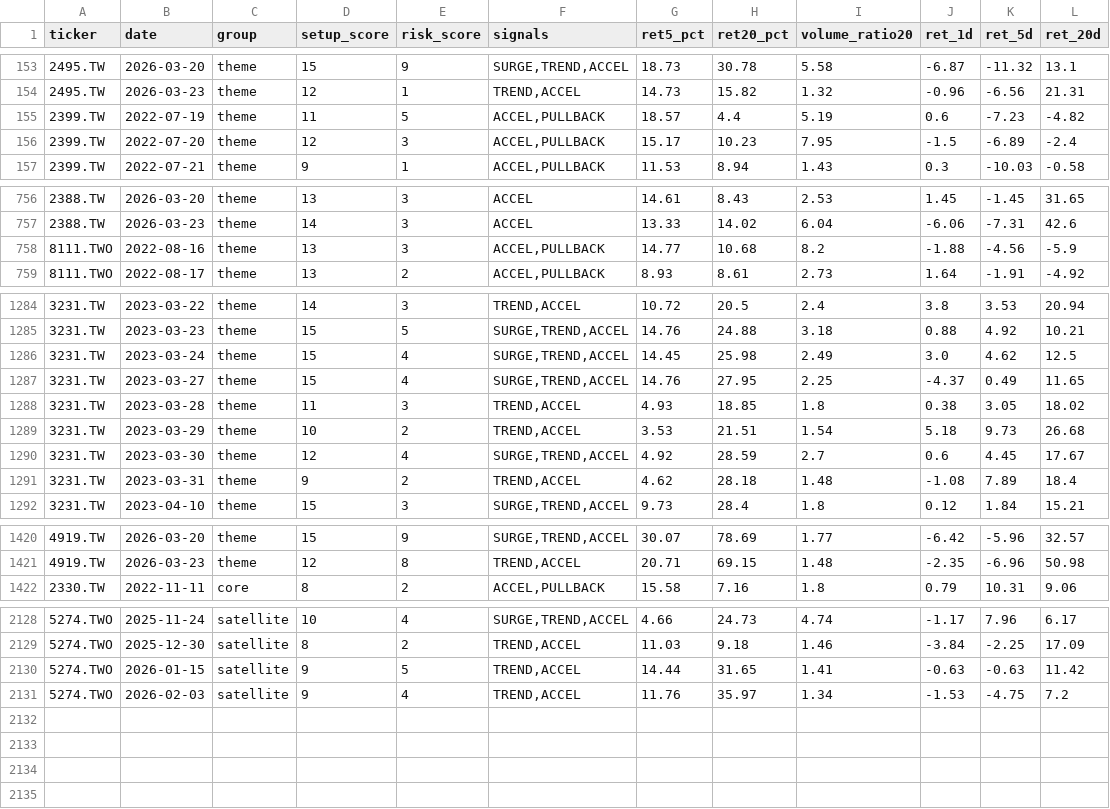
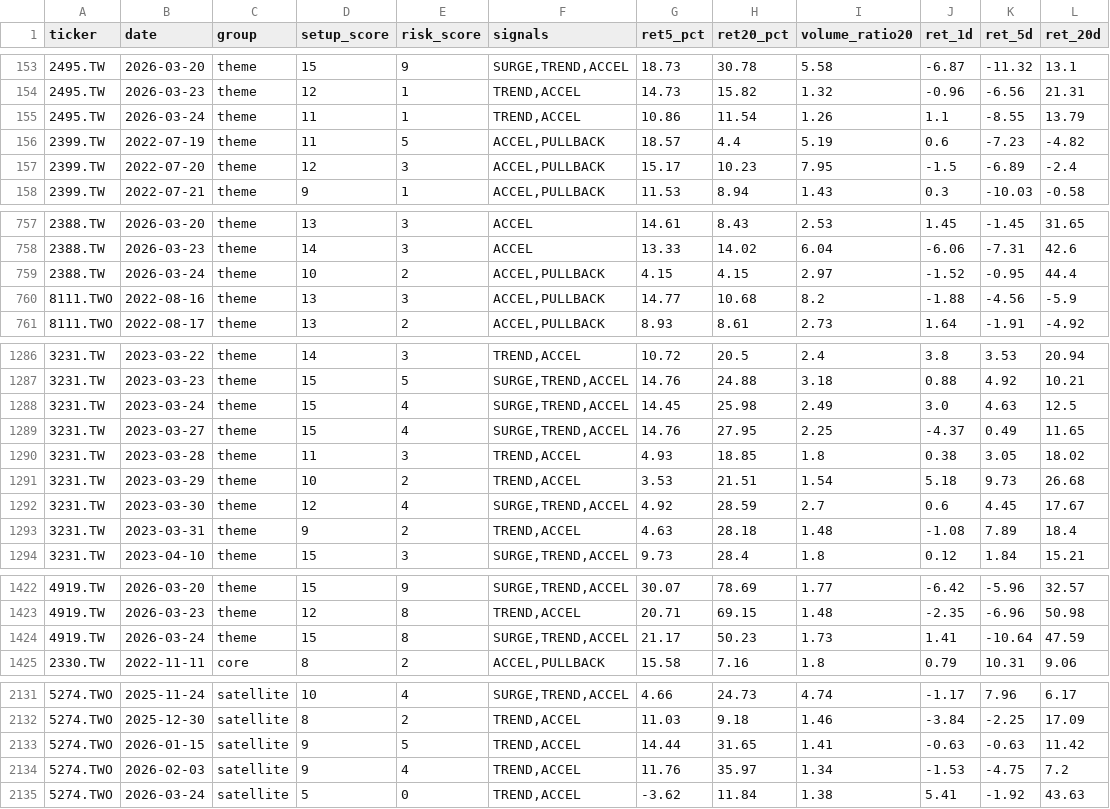
Before and after one commit to tokuzfunpi/stock-watch, a CSV file: theme_watchlist_daily/backtest_events_attack.csv, drawn as a sheet; only a part is shown, gaps mark what is left out; the diff covers the shown part only.

```diff
--- a/theme_watchlist_daily/backtest_events_attack.csv
+++ b/theme_watchlist_daily/backtest_events_attack.csv
@@ -154,2 +154,3 @@
 2495.TW,2026-03-23,theme,12,1,"TREND,ACCEL",14.73,15.82,1.32,-0.96,-6.56,21.31
+2495.TW,2026-03-24,theme,11,1,"TREND,ACCEL",10.86,11.54,1.26,1.1,-8.55,13.79
 2399.TW,2022-07-19,theme,11,5,"ACCEL,PULLBACK",18.57,4.4,5.19,0.6,-7.23,-4.82
@@ -757,2 +758,3 @@
 2388.TW,2026-03-23,theme,14,3,ACCEL,13.33,14.02,6.04,-6.06,-7.31,42.6
+2388.TW,2026-03-24,theme,10,2,"ACCEL,PULLBACK",4.15,4.15,2.97,-1.52,-0.95,44.4
 8111.TWO,2022-08-16,theme,13,3,"ACCEL,PULLBACK",14.77,10.68,8.2,-1.88,-4.56,-5.9
@@ -1285,3 +1287,3 @@
 3231.TW,2023-03-23,theme,15,5,"SURGE,TREND,ACCEL",14.76,24.88,3.18,0.88,4.92,10.21
-3231.TW,2023-03-24,theme,15,4,"SURGE,TREND,ACCEL",14.45,25.98,2.49,3.0,4.62,12.5
+3231.TW,2023-03-24,theme,15,4,"SURGE,TREND,ACCEL",14.45,25.98,2.49,3.0,4.63,12.5
 3231.TW,2023-03-27,theme,15,4,"SURGE,TREND,ACCEL",14.76,27.95,2.25,-4.37,0.49,11.65
@@ -1290,3 +1292,3 @@
 3231.TW,2023-03-30,theme,12,4,"SURGE,TREND,ACCEL",4.92,28.59,2.7,0.6,4.45,17.67
-3231.TW,2023-03-31,theme,9,2,"TREND,ACCEL",4.62,28.18,1.48,-1.08,7.89,18.4
+3231.TW,2023-03-31,theme,9,2,"TREND,ACCEL",4.63,28.18,1.48,-1.08,7.89,18.4
 3231.TW,2023-04-10,theme,15,3,"SURGE,TREND,ACCEL",9.73,28.4,1.8,0.12,1.84,15.21
@@ -1421,2 +1423,3 @@
 4919.TW,2026-03-23,theme,12,8,"TREND,ACCEL",20.71,69.15,1.48,-2.35,-6.96,50.98
+4919.TW,2026-03-24,theme,15,8,"SURGE,TREND,ACCEL",21.17,50.23,1.73,1.41,-10.64,47.59
 2330.TW,2022-11-11,core,8,2,"ACCEL,PULLBACK",15.58,7.16,1.8,0.79,10.31,9.06
@@ -2131 +2134,2 @@
 5274.TWO,2026-02-03,satellite,9,4,"TREND,ACCEL",11.76,35.97,1.34,-1.53,-4.75,7.2
+5274.TWO,2026-03-24,satellite,5,0,"TREND,ACCEL",-3.62,11.84,1.38,5.41,-1.92,43.63
```
Also changed, not shown: 5 edited cells elsewhere in this file, theme_watchlist_daily/alert_tracking.csv, theme_watchlist_daily/logs/2388_TW.csv, 53 other files.
